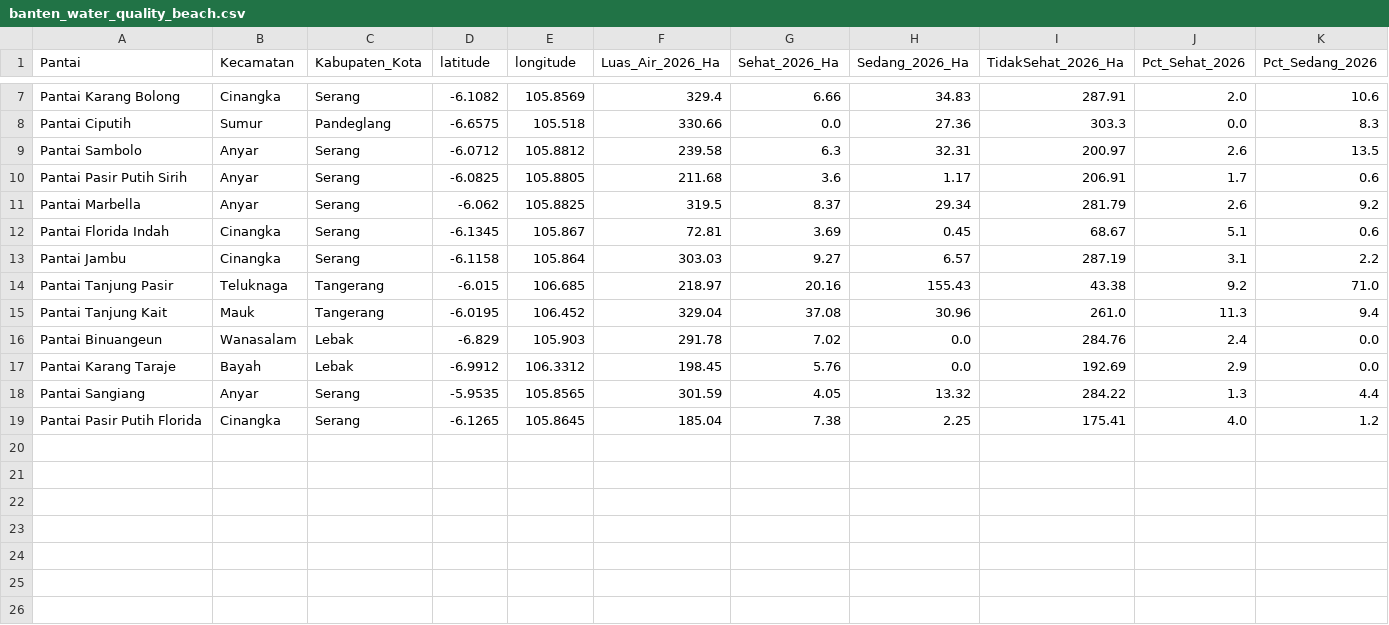
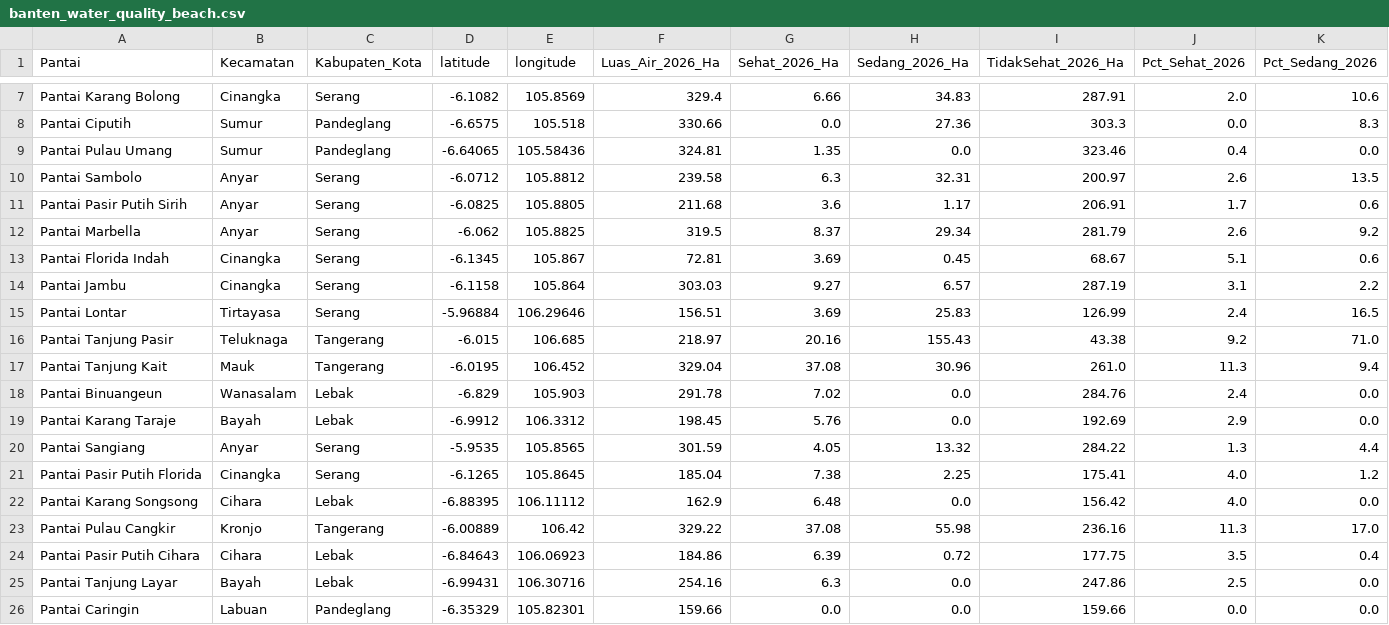
Before and after one commit to SKYL15H/Aquality-Model, a CSV file: output/banten_water_quality_beach.csv, drawn as a sheet; only a part is shown, gaps mark what is left out; rows hold the shown columns only; the diff names each change by its address in the sheet, - before the commit and + after, or states it on an @@ line.

```diff
--- a/output/banten_water_quality_beach.csv
+++ b/output/banten_water_quality_beach.csv
+row 9: Pantai Pulau Umang | Sumur | Pandeglang | -6.64065 | 105.58436 | 324.81 | 1.35 | 0.0 | 323.46 | 0.4 | 0.0
+row 15: Pantai Lontar | Tirtayasa | Serang | -5.96884 | 106.29646 | 156.51 | 3.69 | 25.83 | 126.99 | 2.4 | 16.5
+row 22: Pantai Karang Songsong | Cihara | Lebak | -6.88395 | 106.11112 | 162.9 | 6.48 | 0.0 | 156.42 | 4.0 | 0.0
+row 23: Pantai Pulau Cangkir | Kronjo | Tangerang | -6.00889 | 106.42 | 329.22 | 37.08 | 55.98 | 236.16 | 11.3 | 17.0
+row 24: Pantai Pasir Putih Cihara | Cihara | Lebak | -6.84643 | 106.06923 | 184.86 | 6.39 | 0.72 | 177.75 | 3.5 | 0.4
+row 25: Pantai Tanjung Layar | Bayah | Lebak | -6.99431 | 106.30716 | 254.16 | 6.3 | 0.0 | 247.86 | 2.5 | 0.0
+row 26: Pantai Caringin | Labuan | Pandeglang | -6.35329 | 105.82301 | 159.66 | 0.0 | 0.0 | 159.66 | 0.0 | 0.0
```
Also changed, not shown: 3 other files.
